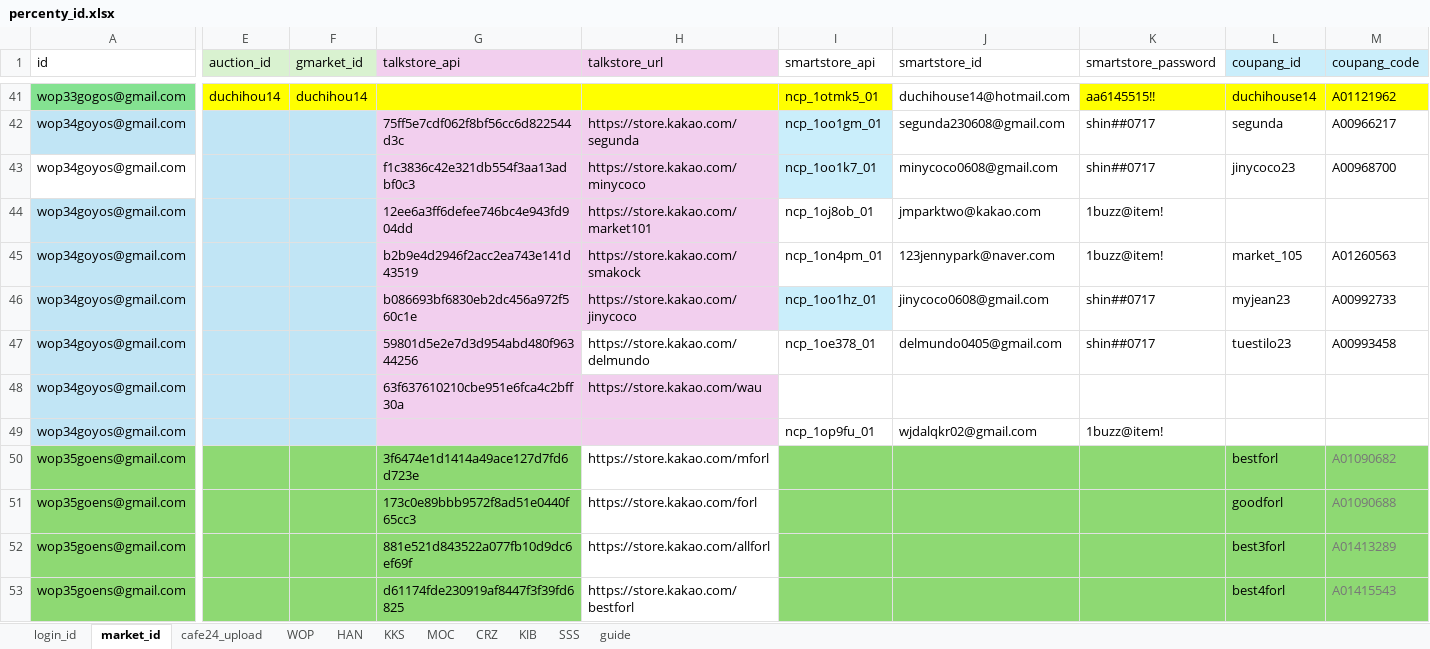
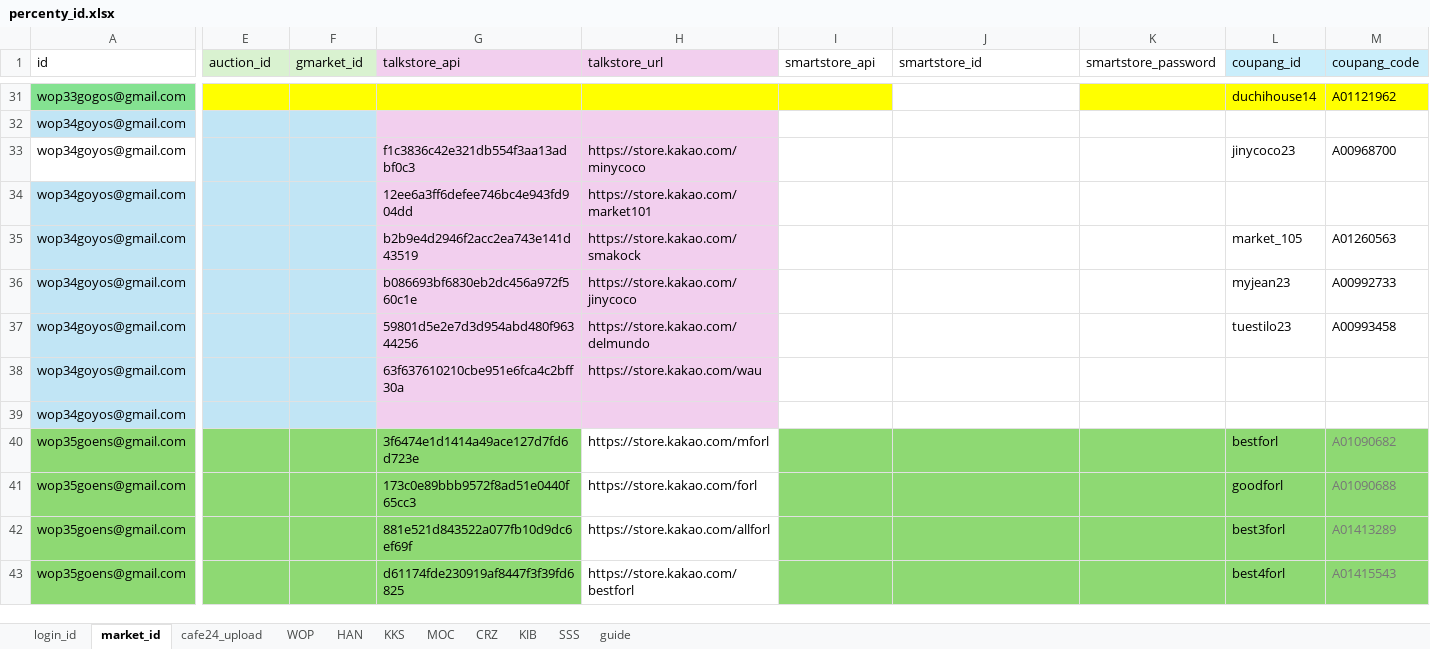
Before and after one commit to onepick2019/percenty_project, an Excel workbook: percenty_id.xlsx, sheet market_id, drawn as a sheet; only a part is shown, gaps mark what is left out; values as stored, in another font and other column widths than the file's, no borders; addresses are those after the commit; the diff covers the shown part only; the diff names each change by its address in the sheet, - before the commit and + after, or states it on an @@ line.

```diff
--- a/percenty_id.xlsx (sheet market_id)
+++ b/percenty_id.xlsx (sheet market_id)
-E31 (auction_id): duchihou14
+E31 (auction_id): (empty)
-F31 (gmarket_id): duchihou14
+F31 (gmarket_id): (empty)
-I31 (smartstore_api): ncp_1otmk5_01
+I31 (smartstore_api): (empty)
-J31 (smartstore_id): duchihouse14@hotmail.com
+J31 (smartstore_id): (empty)
-K31 (smartstore_password): aa6145515!!
+K31 (smartstore_password): (empty)
-G32 (talkstore_api): 75ff5e7cdf062f8bf56cc6d822544d3c
+G32 (talkstore_api): (empty)
-H32 (talkstore_url): https://store.kakao.com/segunda
+H32 (talkstore_url): (empty)
-I32 (smartstore_api): ncp_1oo1gm_01
+I32 (smartstore_api): (empty)
-I32:I33 fill: #CAEEFB
+I32:I33 fill: none
-J32 (smartstore_id): segunda230608@gmail.com
+J32 (smartstore_id): (empty)
-K32:K33 (smartstore_password): shin##0717
+K32:K33 (smartstore_password): (empty)
-L32 (coupang_id): segunda
+L32 (coupang_id): (empty)
-M32 (coupang_code): A00966217
+M32 (coupang_code): (empty)
-I33 (smartstore_api): ncp_1oo1k7_01
+I33 (smartstore_api): (empty)
-J33 (smartstore_id): minycoco0608@gmail.com
+J33 (smartstore_id): (empty)
-I34 (smartstore_api): ncp_1oj8ob_01
+I34 (smartstore_api): (empty)
-J34 (smartstore_id): jmparktwo@kakao.com
+J34 (smartstore_id): (empty)
-K34:K35 (smartstore_password): 1buzz@item!
+K34:K35 (smartstore_password): (empty)
-I35 (smartstore_api): ncp_1on4pm_01
+I35 (smartstore_api): (empty)
-J35 (smartstore_id): 123jennypark@naver.com
+J35 (smartstore_id): (empty)
-I36 (smartstore_api): ncp_1oo1hz_01
+I36 (smartstore_api): (empty)
-I36 fill: #CAEEFB
+I36 fill: none
-J36 (smartstore_id): jinycoco0608@gmail.com
+J36 (smartstore_id): (empty)
-K36:K37 (smartstore_password): shin##0717
+K36:K37 (smartstore_password): (empty)
-H37 fill: none
+H37 fill: #F2CFEE
-I37 (smartstore_api): ncp_1oe378_01
+I37 (smartstore_api): (empty)
-J37 (smartstore_id): delmundo0405@gmail.com
+J37 (smartstore_id): (empty)
-I39 (smartstore_api): ncp_1op9fu_01
+I39 (smartstore_api): (empty)
-J39 (smartstore_id): wjdalqkr02@gmail.com
+J39 (smartstore_id): (empty)
-K39 (smartstore_password): 1buzz@item!
+K39 (smartstore_password): (empty)
```
Also changed, not shown: 10 removed rows, 59 edited cells and cell formats elsewhere in this sheet, sheet cafe24_upload, 34 other files.
